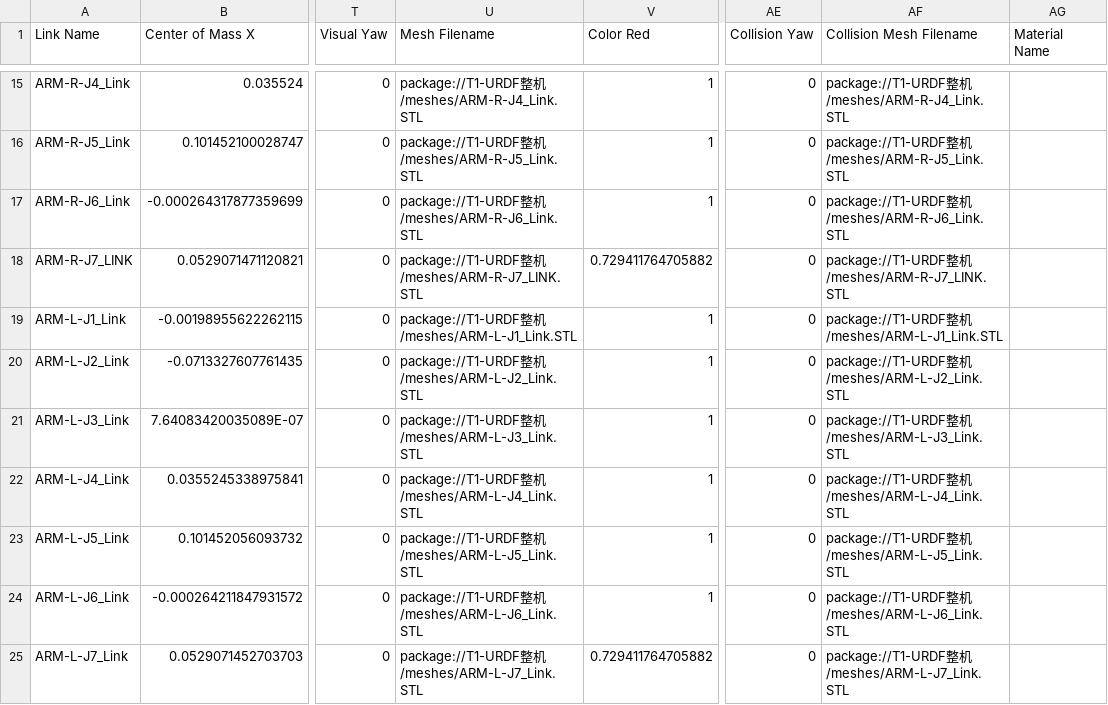
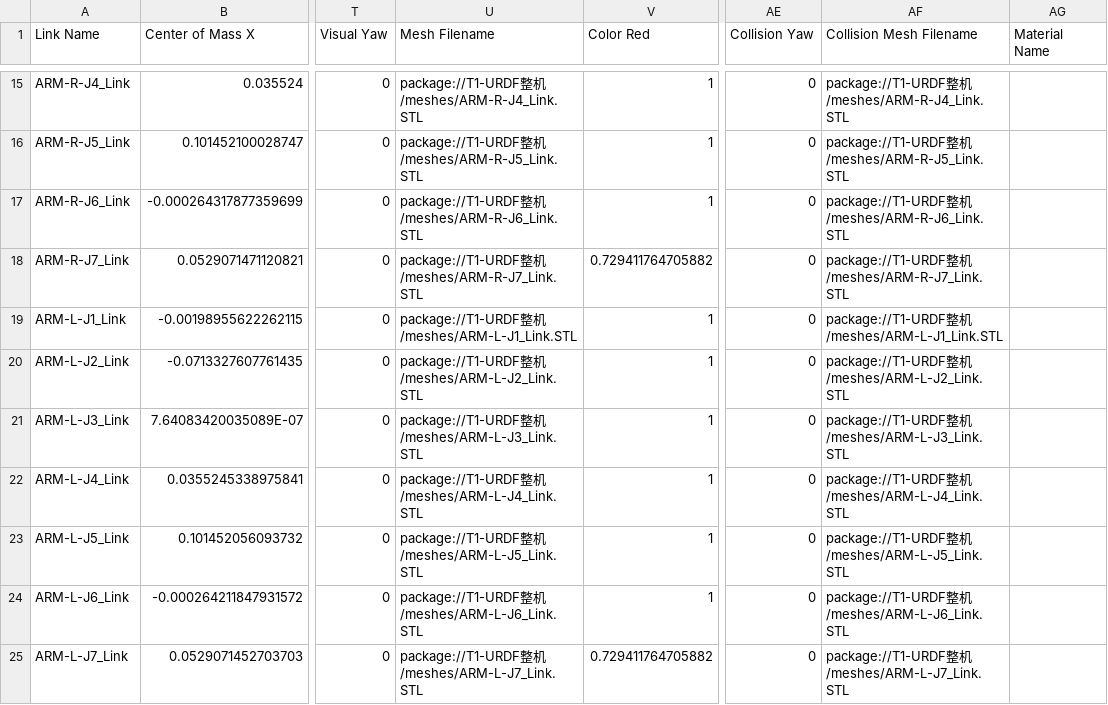
Before and after one commit to kty8458/furance_robot, a CSV file: ros2_ws/src/t1_robot/t1_description/urdf/t1.csv, drawn as a sheet; only a part is shown, gaps mark what is left out; the diff names each change by its address in the sheet, - before the commit and + after, or states it on an @@ line.

```diff
--- a/ros2_ws/src/t1_robot/t1_description/urdf/t1.csv
+++ b/ros2_ws/src/t1_robot/t1_description/urdf/t1.csv
-A18 (Link Name): ARM-R-J7_LINK
+A18 (Link Name): ARM-R-J7_Link
-U18 (Mesh Filename): package://T1-URDF整机/meshes/ARM-R-J7_LINK.STL
+U18 (Mesh Filename): package://T1-URDF整机/meshes/ARM-R-J7_Link.STL
-AF18 (Collision Mesh Filename): package://T1-URDF整机/meshes/ARM-R-J7_LINK.STL
+AF18 (Collision Mesh Filename): package://T1-URDF整机/meshes/ARM-R-J7_Link.STL
```
Also changed, not shown: 6 other files.
